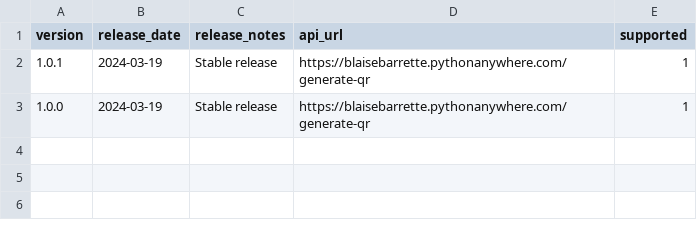
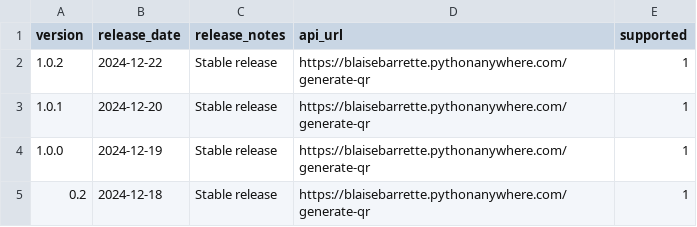
Before and after one commit to blaisebarrette/QR-Code-generator-ULP-for-Fusion-electronic, a CSV file: versions.csv, drawn as a sheet.

```diff
--- a/versions.csv
+++ b/versions.csv
@@ -1,3 +1,5 @@
 version,release_date,release_notes,api_url,supported
-1.0.1,2024-03-19,Stable release,https://blaisebarrette.pythonanywhere.com/generate-qr,1
-1.0.0,2024-03-19,Stable release,https://blaisebarrette.pythonanywhere.com/generate-qr,1
+1.0.2,2024-12-22,Stable release,https://blaisebarrette.pythonanywhere.com/generate-qr,1
+1.0.1,2024-12-20,Stable release,https://blaisebarrette.pythonanywhere.com/generate-qr,1
+1.0.0,2024-12-19,Stable release,https://blaisebarrette.pythonanywhere.com/generate-qr,1
+0.2,2024-12-18,Stable release,https://blaisebarrette.pythonanywhere.com/generate-qr,1
```
Also changed, not shown: 4 other files.
